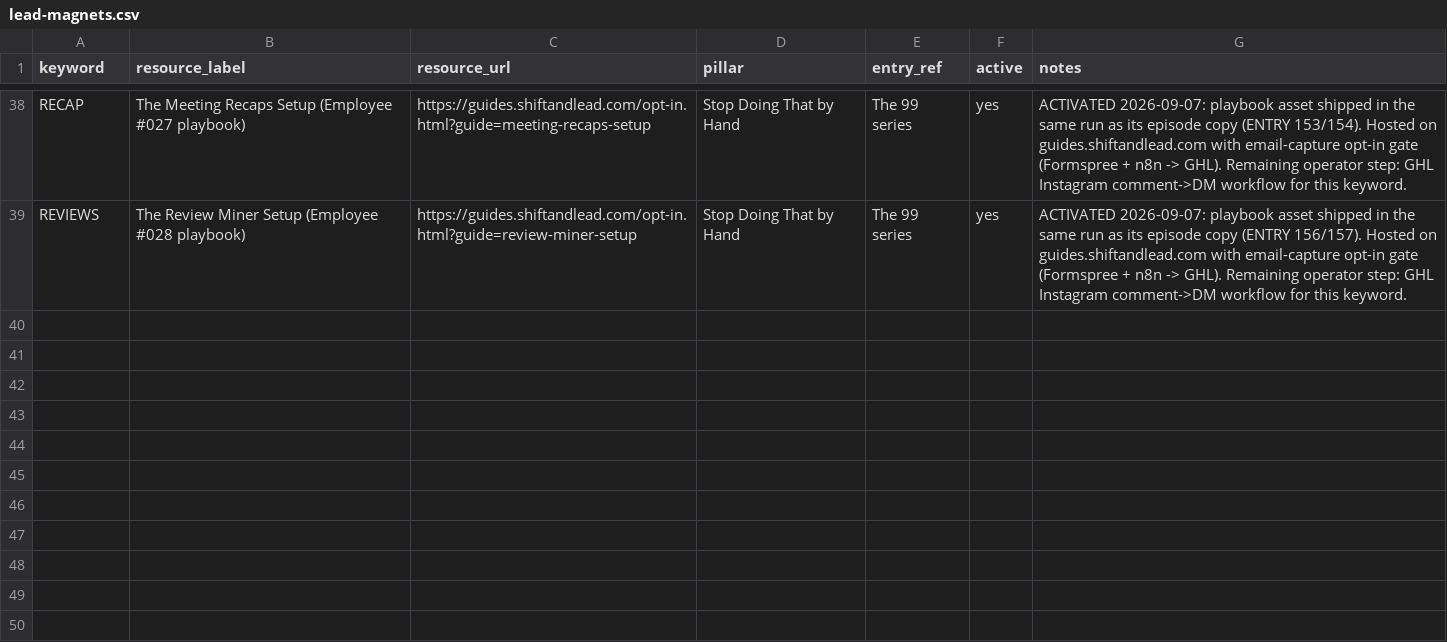
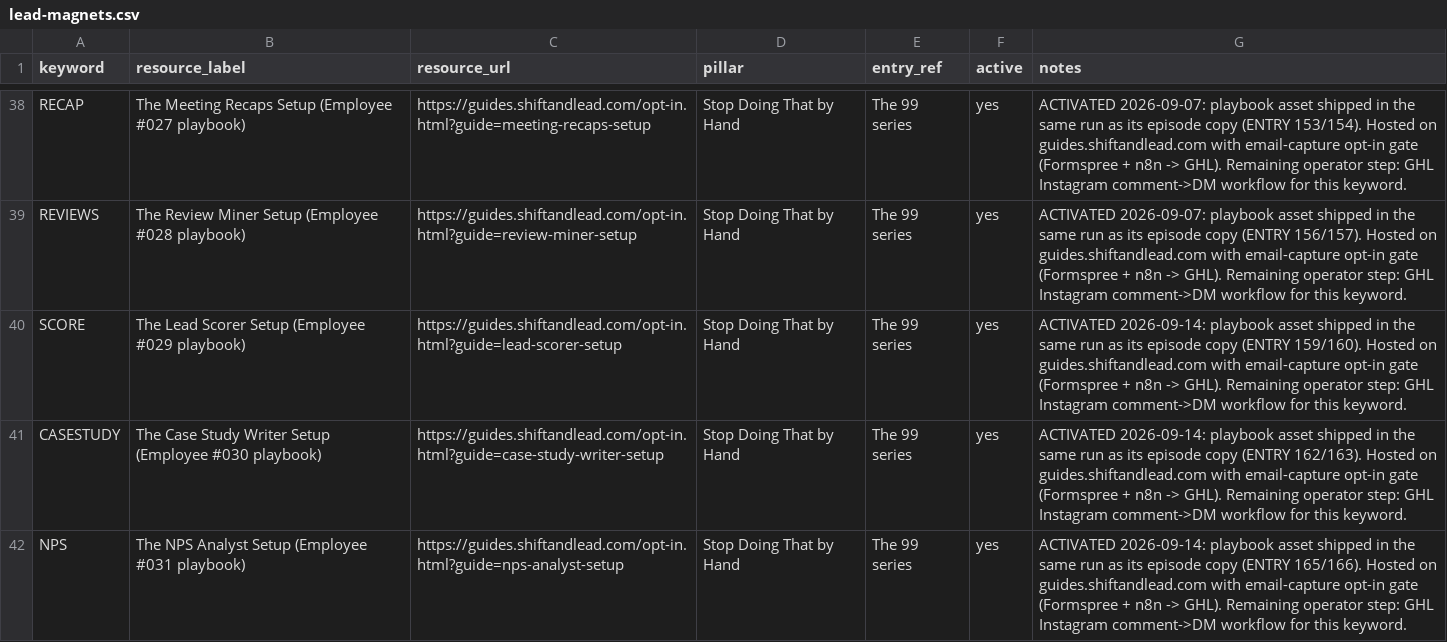
Before and after one commit to The-Ai-automation-Queen/content-system, a CSV file: lead-magnets.csv, drawn as a sheet; only a part is shown, gaps mark what is left out; the diff names each change by its address in the sheet, - before the commit and + after, or states it on an @@ line.

```diff
--- a/lead-magnets.csv
+++ b/lead-magnets.csv
+row 40: SCORE | The Lead Scorer Setup (Employee #029 playbook) | https://guides.shiftandlead.com/opt-in.html?guide=lead-scorer-setup | Stop Doing That by Hand | The 99 series | yes | ACTIVATED 2026-09-14: playbook asset shipped in the same run as its episode copy (ENTRY 159/160). Hosted on guides.shiftandlead.com with email-capture opt-in gate (Formspree + n8n -> GHL). Remaining operator step: GHL Instagram comment->DM workflow for this keyword.
+row 41: CASESTUDY | The Case Study Writer Setup (Employee #030 playbook) | https://guides.shiftandlead.com/opt-in.html?guide=case-study-writer-setup | Stop Doing That by Hand | The 99 series | yes | ACTIVATED 2026-09-14: playbook asset shipped in the same run as its episode copy (ENTRY 162/163). Hosted on guides.shiftandlead.com with email-capture opt-in gate (Formspree + n8n -> GHL). Remaining operator step: GHL Instagram comment->DM workflow for this keyword.
+row 42: NPS | The NPS Analyst Setup (Employee #031 playbook) | https://guides.shiftandlead.com/opt-in.html?guide=nps-analyst-setup | Stop Doing That by Hand | The 99 series | yes | ACTIVATED 2026-09-14: playbook asset shipped in the same run as its episode copy (ENTRY 165/166). Hosted on guides.shiftandlead.com with email-capture opt-in gate (Formspree + n8n -> GHL). Remaining operator step: GHL Instagram comment->DM workflow for this keyword.
```
Also changed, not shown: 13 other files.
